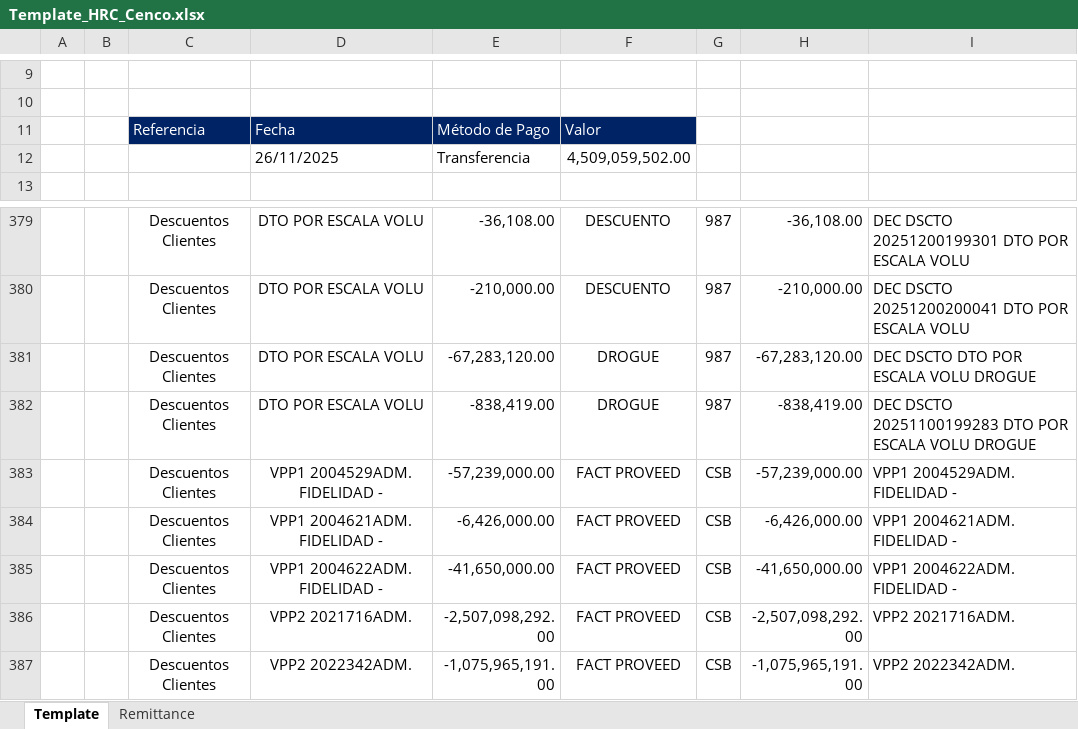
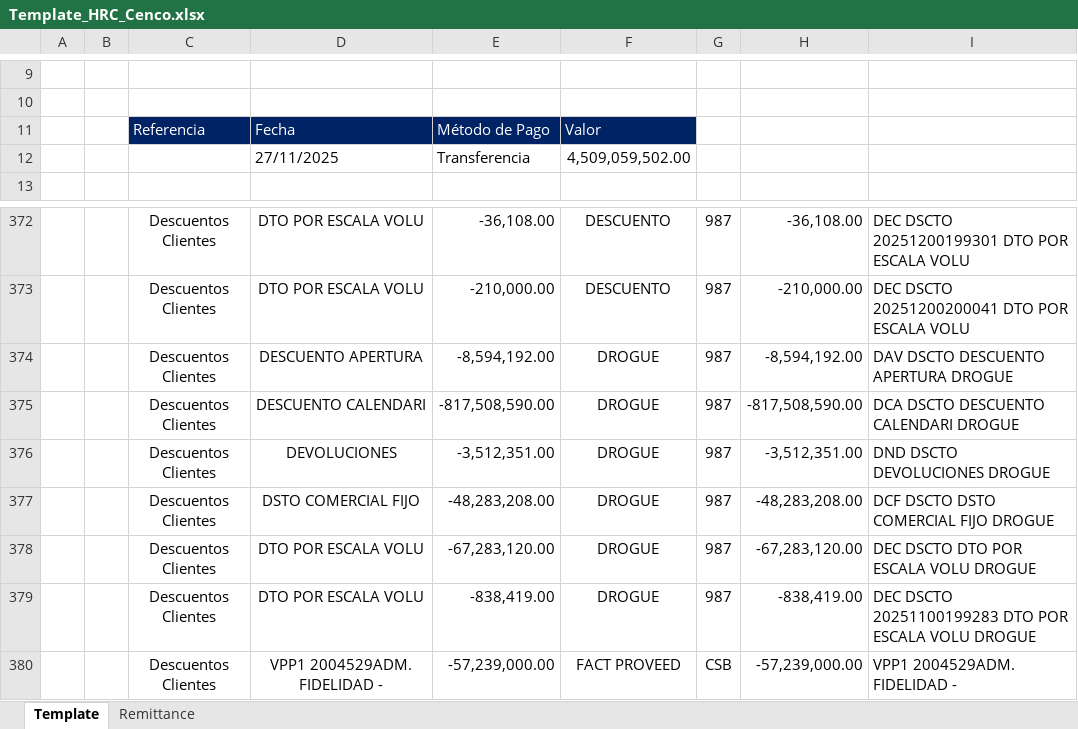
Before and after one commit to svbdatavision/Unilever_Collect_Digital, an Excel workbook: Pruebas/Archivos/Template/Colombia/Template_HRC_Cenco.xlsx, sheet Template, drawn as a sheet; only a part is shown, gaps mark what is left out; the shorter side is filled out with more unchanged rows; values as stored, in another font and other column widths than the file's, no borders; the diff covers the shown part only; the diff names each change by its address in the sheet, - before the commit and + after, or states it on an @@ line.

```diff
--- a/Pruebas/Archivos/Template/Colombia/Template_HRC_Cenco.xlsx (sheet Template)
+++ b/Pruebas/Archivos/Template/Colombia/Template_HRC_Cenco.xlsx (sheet Template)
-D12: 26/11/2025
+D12: 27/11/2025
+row 374:  |  | Descuentos Clientes | DESCUENTO APERTURA | -8,594,192.00 | DROGUE | 987 | -8,594,192.00 | DAV DSCTO DESCUENTO APERTURA DROGUE
+row 375:  |  | Descuentos Clientes | DESCUENTO CALENDARI | -817,508,590.00 | DROGUE | 987 | -817,508,590.00 | DCA DSCTO DESCUENTO CALENDARI DROGUE
+row 376:  |  | Descuentos Clientes | DEVOLUCIONES | -3,512,351.00 | DROGUE | 987 | -3,512,351.00 | DND DSCTO DEVOLUCIONES DROGUE
+row 377:  |  | Descuentos Clientes | DSTO COMERCIAL FIJO | -48,283,208.00 | DROGUE | 987 | -48,283,208.00 | DCF DSCTO DSTO COMERCIAL FIJO DROGUE
```
Also changed, not shown: 10 added rows, 7 removed rows and 4 edited cells elsewhere in this sheet, 6 other files.
